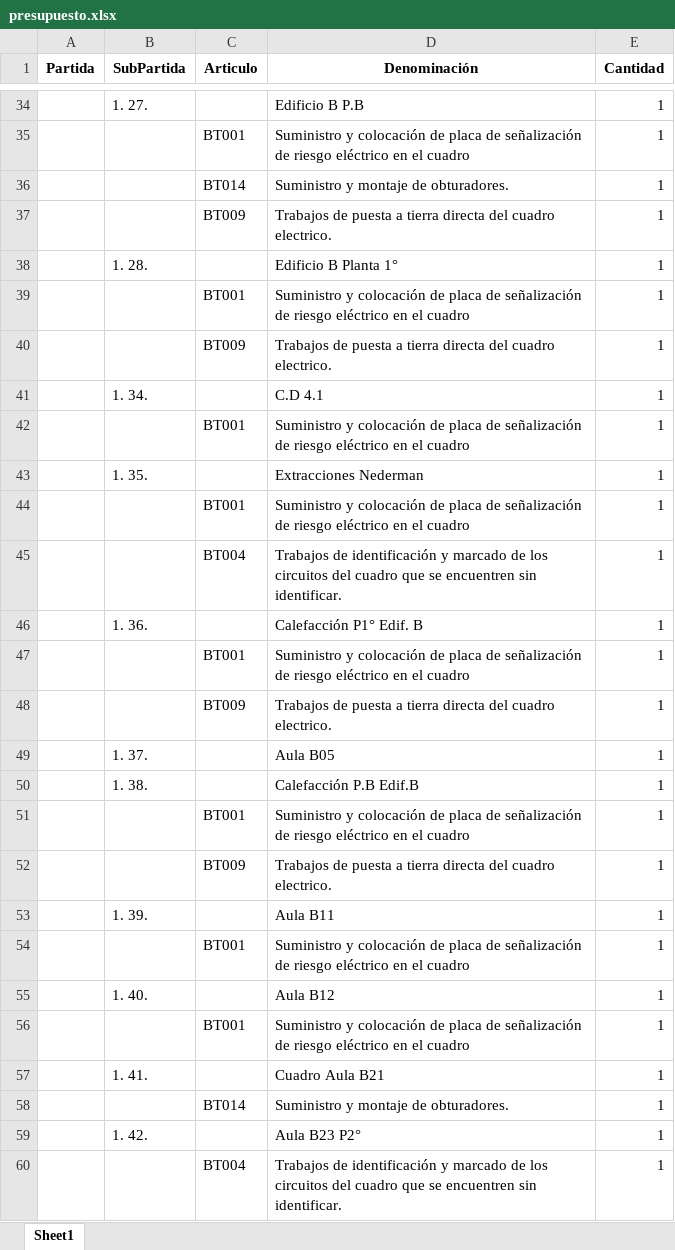
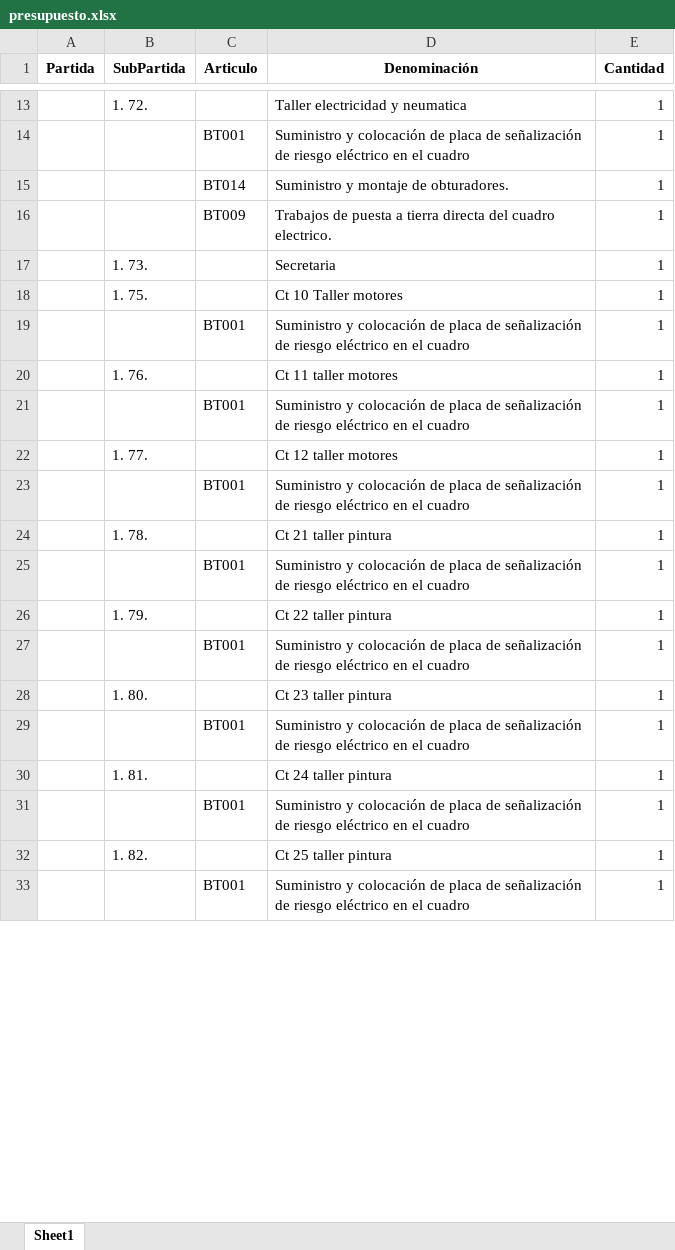
Before and after one commit to ESBERSL/reports, an Excel workbook: presupuesto.xlsx, sheet Sheet1, drawn as a sheet; only a part is shown, gaps mark what is left out; the shorter side is filled out with more unchanged rows; values as stored, in another font and other column widths than the file's, no borders; removed rows and columns are numbered as before the commit, all else as after; the diff covers the shown part only; the diff names each change by its address in the sheet, - before the commit and + after, or states it on an @@ line.

```diff
--- a/presupuesto.xlsx (sheet Sheet1)
+++ b/presupuesto.xlsx (sheet Sheet1)
-B13 (SubPartida): 1. 27.
+B13 (SubPartida): 1. 72.
-D13 (Denominación): Edificio B P.B
+D13 (Denominación): Taller electricidad y neumatica
-row 38:  | 1. 28. |  | Edificio B Planta 1° | 1
+row 17:  | 1. 73. |  | Secretaria | 1
+row 18:  | 1. 75. |  | Ct 10 Taller motores | 1
-row 40:  |  | BT009 | Trabajos de puesta a tierra directa del cuadro electrico. | 1
-row 41:  | 1. 34. |  | C.D 4.1 | 1
+row 20:  | 1. 76. |  | Ct 11 taller motores | 1
-row 43:  | 1. 35. |  | Extracciones Nederman | 1
+row 22:  | 1. 77. |  | Ct 12 taller motores | 1
-row 45:  |  | BT004 | Trabajos de identificación y marcado de los circuitos del cuadro que se encuentren sin identificar. | 1
-row 46:  | 1. 36. |  | Calefacción P1° Edif. B | 1
+row 24:  | 1. 78. |  | Ct 21 taller pintura | 1
-row 48:  |  | BT009 | Trabajos de puesta a tierra directa del cuadro electrico. | 1
-B26 (SubPartida): 1. 37.
+B26 (SubPartida): 1. 79.
-D26 (Denominación): Aula B05
+D26 (Denominación): Ct 22 taller pintura
-row 50:  | 1. 38. |  | Calefacción P.B Edif.B | 1
-row 52:  |  | BT009 | Trabajos de puesta a tierra directa del cuadro electrico. | 1
-row 53:  | 1. 39. |  | Aula B11 | 1
+row 28:  | 1. 80. |  | Ct 23 taller pintura | 1
-row 55:  | 1. 40. |  | Aula B12 | 1
+row 30:  | 1. 81. |  | Ct 24 taller pintura | 1
-row 57:  | 1. 41. |  | Cuadro Aula B21 | 1
-row 58:  |  | BT014 | Suministro y montaje de obturadores. | 1
-B32 (SubPartida): 1. 42.
+B32 (SubPartida): 1. 82.
-D32 (Denominación): Aula B23 P2°
+D32 (Denominación): Ct 25 taller pintura
-row 60:  |  | BT004 | Trabajos de identificación y marcado de los circuitos del cuadro que se encuentren sin identificar. | 1
```
Also changed, not shown: 46 added rows, 35 removed rows, 2 moved rows and 16 edited cells elsewhere in this sheet, 5 other files.
